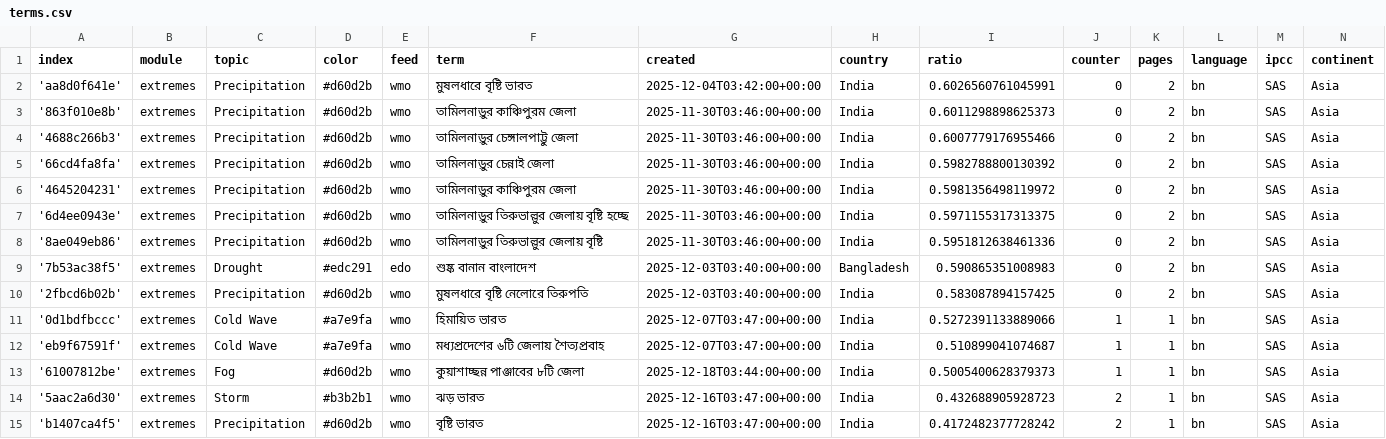
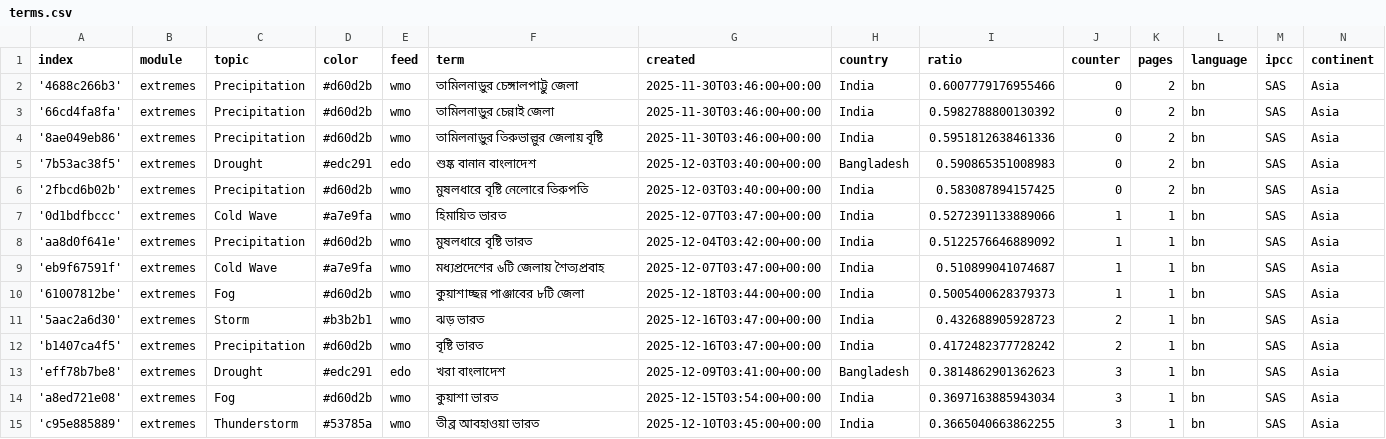
Before and after one commit to sonjanews/bengaliExtremes, a CSV file: terms.csv, drawn as a sheet; only a part is shown; the shorter side is filled out with more unchanged rows.

Commit message:
Commit from GitHub Actions (harvest:0.0)

```diff
--- a/terms.csv
+++ b/terms.csv
@@ -1,8 +1,4 @@
 index,module,topic,color,feed,term,created,country,ratio,counter,pages,language,ipcc,continent
-'aa8d0f641e',extremes,Precipitation,#d60d2b,wmo,মুষলধারে বৃষ্টি ভারত,2025-12-04T03:42:00+00:00,India,0.6026560761045991,0,2,bn,SAS,Asia
-'863f010e8b',extremes,Precipitation,#d60d2b,wmo,তামিলনাড়ুর কাঞ্চিপুরম জেলা,2025-11-30T03:46:00+00:00,India,0.6011298898625373,0,2,bn,SAS,Asia
 '4688c266b3',extremes,Precipitation,#d60d2b,wmo,তামিলনাড়ুর চেঙ্গালপাট্টু জেলা,2025-11-30T03:46:00+00:00,India,0.6007779176955466,0,2,bn,SAS,Asia
 '66cd4fa8fa',extremes,Precipitation,#d60d2b,wmo,তামিলনাড়ুর চেন্নাই জেলা,2025-11-30T03:46:00+00:00,India,0.5982788800130392,0,2,bn,SAS,Asia
-'4645204231',extremes,Precipitation,#d60d2b,wmo,তামিলনাড়ুর কাঞ্চিপুরম জেলা,2025-11-30T03:46:00+00:00,India,0.5981356498119972,0,2,bn,SAS,Asia
-'6d4ee0943e',extremes,Precipitation,#d60d2b,wmo,তামিলনাড়ুর তিরুভাল্লুর জেলায় বৃষ্টি হচ্ছে,2025-11-30T03:46:00+00:00,India,0.5971155317313375,0,2,bn,SAS,Asia
 '8ae049eb86',extremes,Precipitation,#d60d2b,wmo,তামিলনাড়ুর তিরুভাল্লুর জেলায় বৃষ্টি,2025-11-30T03:46:00+00:00,India,0.5951812638461336,0,2,bn,SAS,Asia
@@ -11,2 +7,3 @@ index,module,topic,color,feed,term,created,country,ratio,counter,pages,language,
 '0d1bdfbccc',extremes,Cold Wave,#a7e9fa,wmo,হিমায়িত ভারত,2025-12-07T03:47:00+00:00,India,0.5272391133889066,1,1,bn,SAS,Asia
+'aa8d0f641e',extremes,Precipitation,#d60d2b,wmo,মুষলধারে বৃষ্টি ভারত,2025-12-04T03:42:00+00:00,India,0.5122576646889092,1,1,bn,SAS,Asia
 'eb9f67591f',extremes,Cold Wave,#a7e9fa,wmo,মধ্যপ্রদেশের ৬টি জেলায় শৈত্যপ্রবাহ,2025-12-07T03:47:00+00:00,India,0.510899041074687,1,1,bn,SAS,Asia
```
